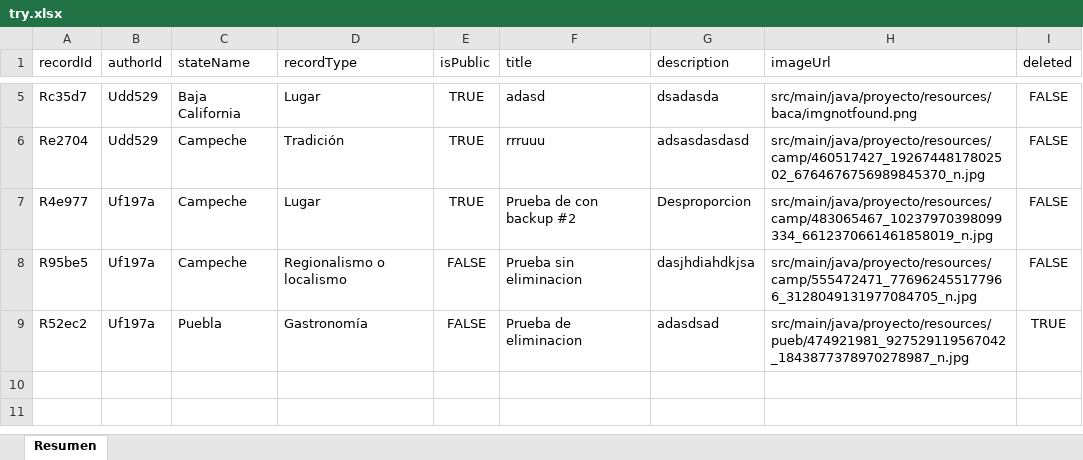
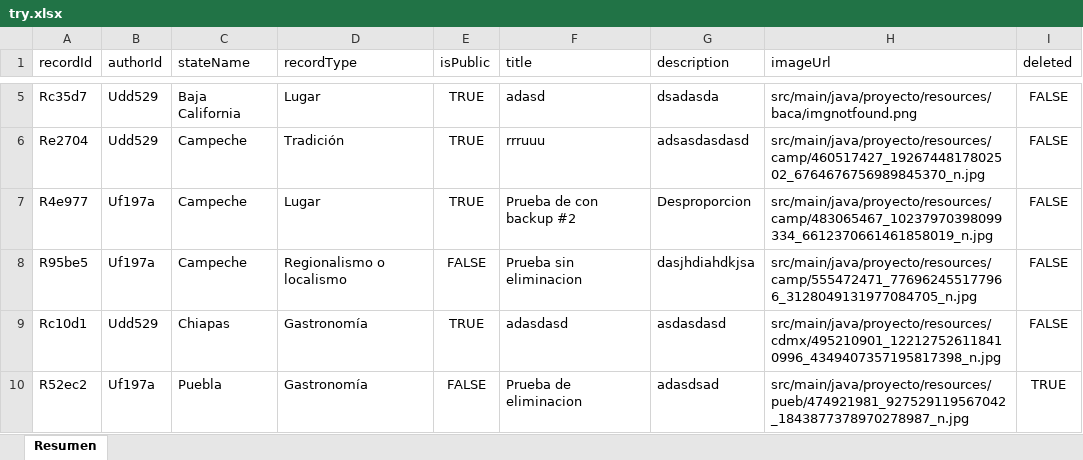
Before and after one commit to ElFalsoLicenciado/TopicosAvanzadosDeProgramacion, an Excel workbook: TAP Tema 1/results/try.xlsx, sheet Resumen, drawn as a sheet; only a part is shown, gaps mark what is left out; values as stored, in another font and other column widths than the file's, no borders; the diff names each change by its address in the sheet, - before the commit and + after, or states it on an @@ line.

Commit message:
Com. 11/08/2025 #4: 1. Funcionamiento de ventana de resumen funcional

```diff
--- a/TAP Tema 1/results/try.xlsx (sheet Resumen)
+++ b/TAP Tema 1/results/try.xlsx (sheet Resumen)
+row 9: Rc10d1 | Udd529 | Chiapas | Gastronomía | TRUE | adasdasd | asdasdasd | src/main/java/proyecto/resources/cdmx/495210901_122127526118410996_4349407357195817398_n.jpg | FALSE
```
Also changed, not shown: 8 other files.
